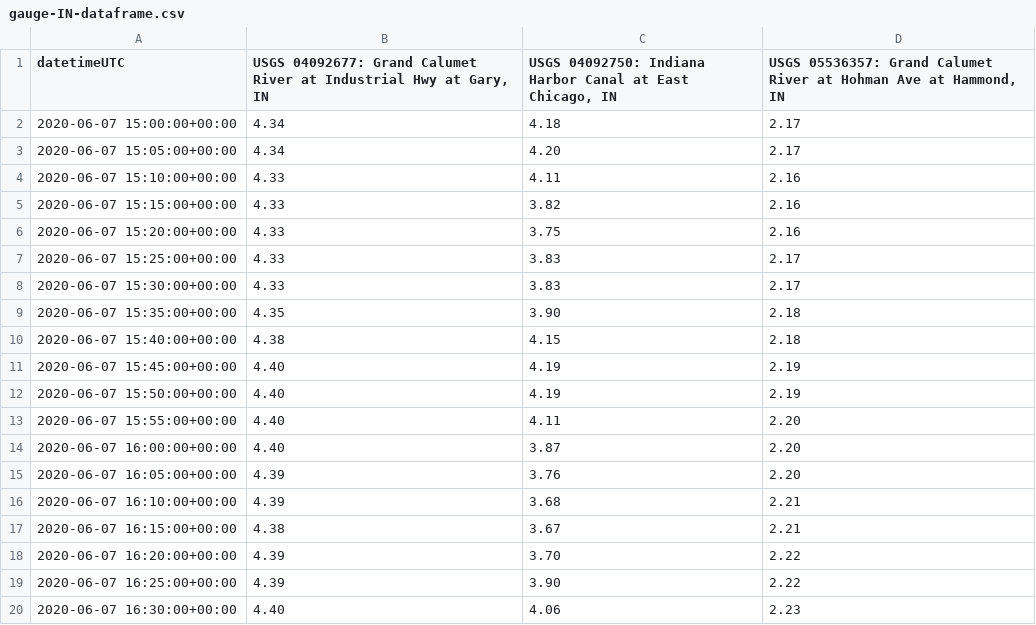
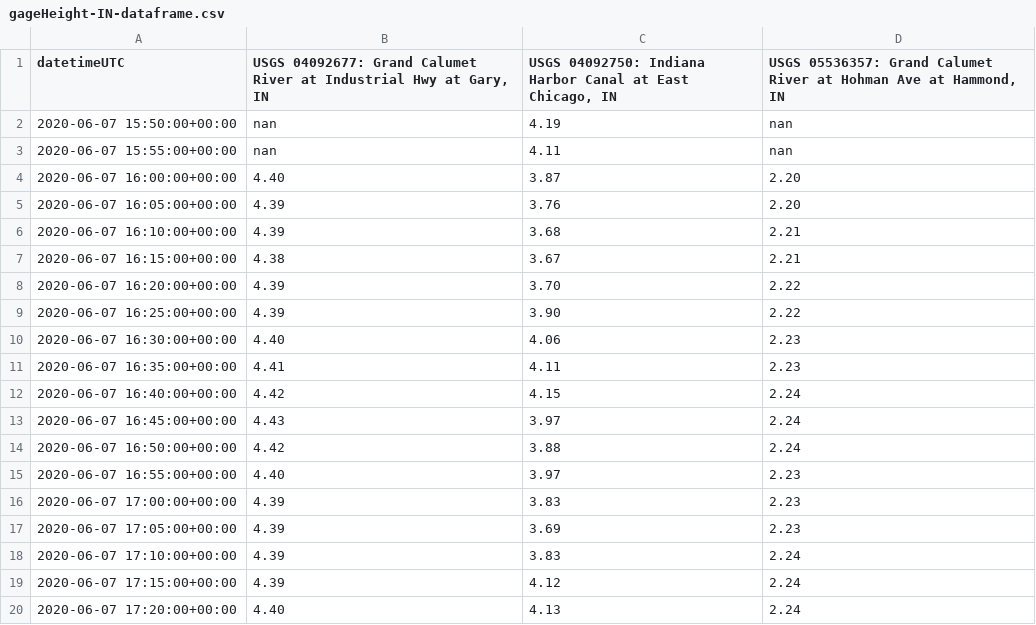
Before and after one commit to ZhiLiHydro/CAWS_status, a CSV file: gageHeight-IN-dataframe.csv (was gauge-IN-dataframe.csv), drawn as a sheet; only a part is shown; the shorter side is filled out with more unchanged rows; the diff covers the shown part only.

```diff
--- a/gauge-IN-dataframe.csv
+++ b/gageHeight-IN-dataframe.csv
@@ -1,14 +1,4 @@
 datetimeUTC,"USGS 04092677: Grand Calumet River at Industrial Hwy at Gary, IN","USGS 04092750: Indiana Harbor Canal at East Chicago, IN","USGS 05536357: Grand Calumet River at Hohman Ave at Hammond, IN"
-2020-06-07 15:00:00+00:00,4.34,4.18,2.17
-2020-06-07 15:05:00+00:00,4.34,4.20,2.17
-2020-06-07 15:10:00+00:00,4.33,4.11,2.16
-2020-06-07 15:15:00+00:00,4.33,3.82,2.16
-2020-06-07 15:20:00+00:00,4.33,3.75,2.16
-2020-06-07 15:25:00+00:00,4.33,3.83,2.17
-2020-06-07 15:30:00+00:00,4.33,3.83,2.17
-2020-06-07 15:35:00+00:00,4.35,3.90,2.18
-2020-06-07 15:40:00+00:00,4.38,4.15,2.18
-2020-06-07 15:45:00+00:00,4.40,4.19,2.19
-2020-06-07 15:50:00+00:00,4.40,4.19,2.19
-2020-06-07 15:55:00+00:00,4.40,4.11,2.20
+2020-06-07 15:50:00+00:00,nan,4.19,nan
+2020-06-07 15:55:00+00:00,nan,4.11,nan
 2020-06-07 16:00:00+00:00,4.40,3.87,2.20
```
Also changed, not shown: 12 added rows and 6 edited cells elsewhere in this file, discharge-IN-dataframe.csv, 11 other files.
